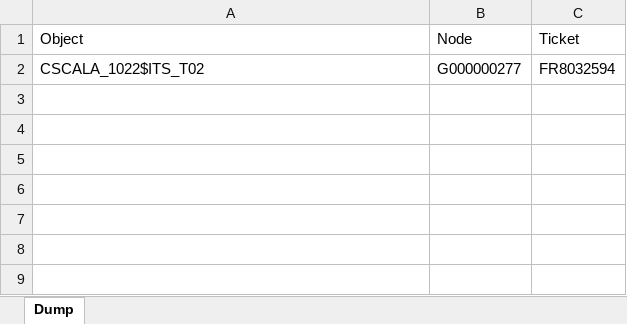
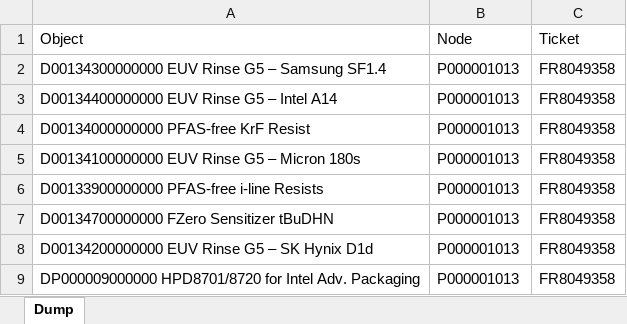
Before and after one commit to violencepierre/GCOH-Tickets-for-Processing, an Excel workbook: Inputs/PyDump.xlsx, sheet Dump, drawn as a sheet; values as stored, in another font and other column widths than the file's, no borders; conditional formats not drawn; removed rows and columns are numbered as before the commit, all else as after; the diff names each change by its address in the sheet, - before the commit and + after, or states it on an @@ line.

```diff
--- a/Inputs/PyDump.xlsx (sheet Dump)
+++ b/Inputs/PyDump.xlsx (sheet Dump)
-row 2: CSCALA_1022$ITS_T02 | G000000277 | FR8032594
+row 2: D00134300000000 EUV Rinse G5 – Samsung SF1.4 | P000001013 | FR8049358
+row 3: D00134400000000 EUV Rinse G5 – Intel A14 | P000001013 | FR8049358
+row 4: D00134000000000 PFAS-free KrF Resist | P000001013 | FR8049358
+row 5: D00134100000000 EUV Rinse G5 – Micron 180s | P000001013 | FR8049358
+row 6: D00133900000000 PFAS-free i-line Resists | P000001013 | FR8049358
+row 7: D00134700000000 FZero Sensitizer tBuDHN | P000001013 | FR8049358
+row 8: D00134200000000 EUV Rinse G5 – SK Hynix D1d | P000001013 | FR8049358
+row 9: DP000009000000 HPD8701/8720 for Intel Adv. Packaging | P000001013 | FR8049358
```
Also changed, not shown: F3 2024 mappings.xlsx, GCOH Structure.xlsx, 1 other file.
